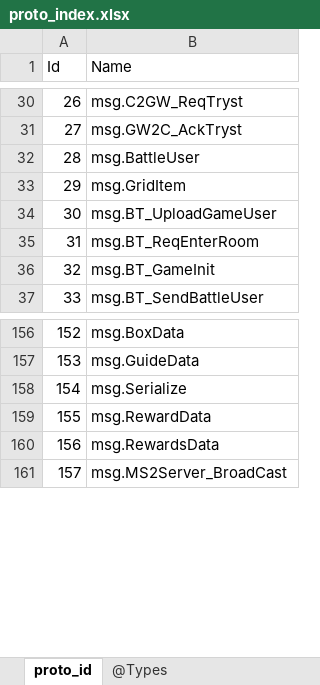
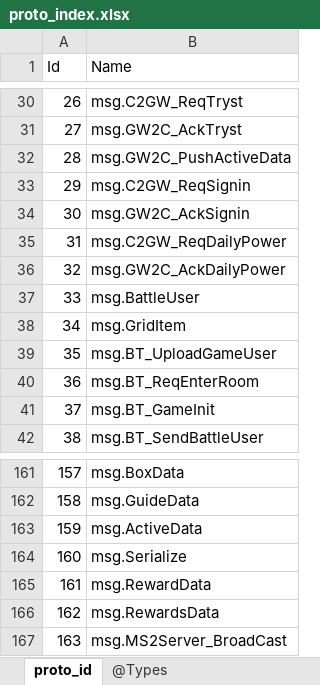
Before and after one commit to gaozhengshuang/familyfight, an Excel workbook: docs/excel/proto_index.xlsx, sheet proto_id, drawn as a sheet; only a part is shown, gaps mark what is left out; values as stored, in another font and other column widths than the file's, no borders; addresses are those after the commit; the diff names each change by its address in the sheet, - before the commit and + after, or states it on an @@ line.

```diff
--- a/docs/excel/proto_index.xlsx (sheet proto_id)
+++ b/docs/excel/proto_index.xlsx (sheet proto_id)
+row 32: 28 | msg.GW2C_PushActiveData
+row 33: 29 | msg.C2GW_ReqSignin
+row 34: 30 | msg.GW2C_AckSignin
+row 35: 31 | msg.C2GW_ReqDailyPower
+row 36: 32 | msg.GW2C_AckDailyPower
@@ column A (Id) renumbered from row 37 down @@
+row 163: 159 | msg.ActiveData
```
Also changed, not shown: 9 other files.
